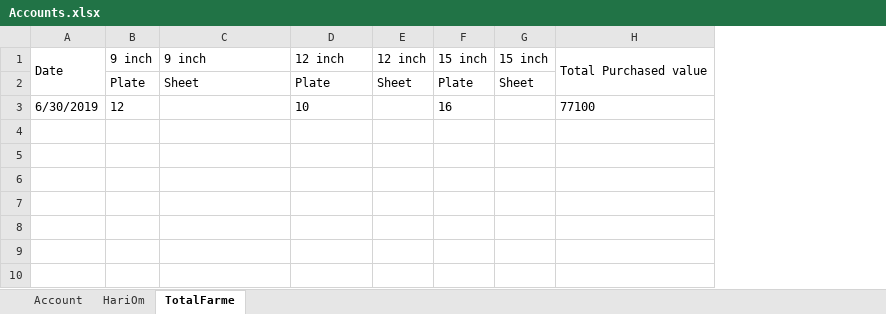
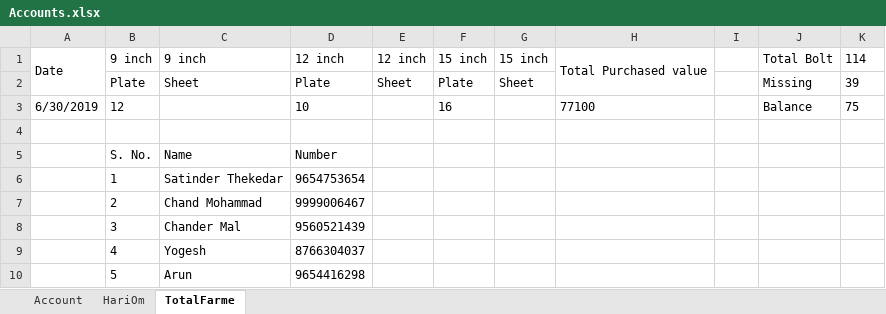
Before and after one commit to SagarArora01/FarmaBusinessAccount, an Excel workbook: Accounts.xlsx, sheet TotalFarme, drawn as a sheet; values as stored, in another font and other column widths than the file's, no borders; the diff names each change by its address in the sheet, - before the commit and + after, or states it on an @@ line.

Commit message:
commit

```diff
--- a/Accounts.xlsx (sheet TotalFarme)
+++ b/Accounts.xlsx (sheet TotalFarme)
+column I, empty
+column J, rows 1-3: Total Bolt | Missing | Balance
+column K, rows 1-3: 114 | 39 | 75
+row 4: (empty)
+row 5:  | S. No. | Name | Number
+row 6:  | 1 | Satinder Thekedar | 9654753654
+row 7:  | 2 | Chand Mohammad | 9999006467
+row 8:  | 3 | Chander Mal | 9560521439
+row 9:  | 4 | Yogesh | 8766304037
+row 10:  | 5 | Arun | 9654416298
```
